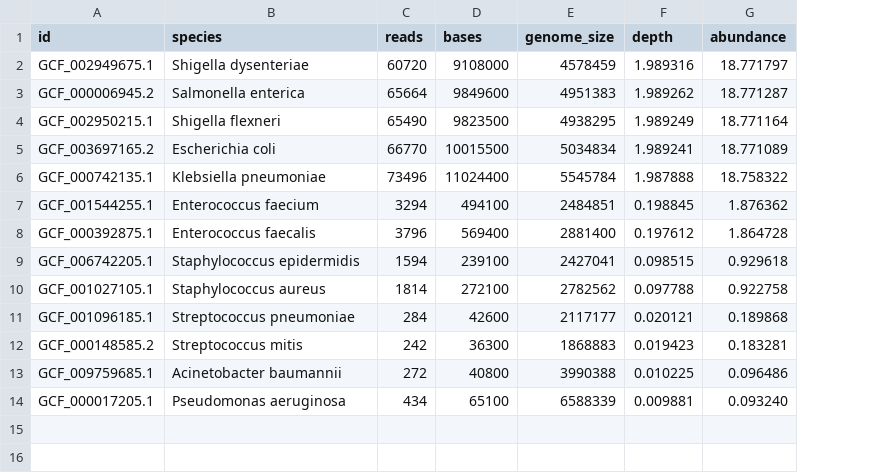
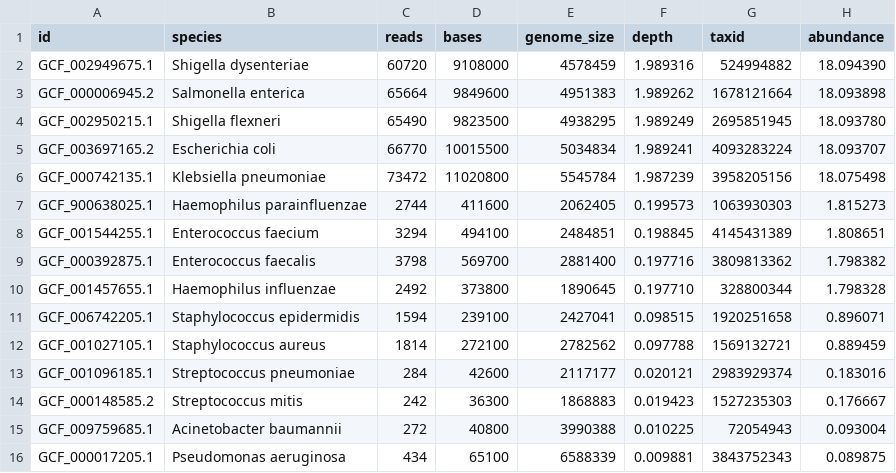
Before and after one commit to shenwei356/kmcp, a TSV file: demo-profiling/mock.gs.tsv, drawn as a sheet; addresses are those after the commit; the diff names each change by its address in the sheet, - before the commit and + after, or states it on an @@ line.

Commit message:
demo-profiling: add two genomes

```diff
--- a/demo-profiling/mock.gs.tsv
+++ b/demo-profiling/mock.gs.tsv
+column G (taxid), rows 2-6: 524994882 | 1678121664 | 2695851945 | 4093283224 | 3958205156; rows 8-9: 4145431389 | 3809813362; rows 11-16: 1920251658 | 1569132721 | 2983929374 | 1527235303 | 72054943 | 3843752343
-H2 (abundance): 18.771797
+H2 (abundance): 18.094390
-H3 (abundance): 18.771287
+H3 (abundance): 18.093898
-H4 (abundance): 18.771164
+H4 (abundance): 18.093780
-H5 (abundance): 18.771089
+H5 (abundance): 18.093707
-C6 (reads): 73496
+C6 (reads): 73472
-D6 (bases): 11024400
+D6 (bases): 11020800
-F6 (depth): 1.987888
+F6 (depth): 1.987239
-H6 (abundance): 18.758322
+H6 (abundance): 18.075498
+row 7: GCF_900638025.1 | Haemophilus parainfluenzae | 2744 | 411600 | 2062405 | 0.199573 | 1063930303 | 1.815273
-H8 (abundance): 1.876362
+H8 (abundance): 1.808651
-C9 (reads): 3796
+C9 (reads): 3798
-D9 (bases): 569400
+D9 (bases): 569700
-F9 (depth): 0.197612
+F9 (depth): 0.197716
-H9 (abundance): 1.864728
+H9 (abundance): 1.798382
+row 10: GCF_001457655.1 | Haemophilus influenzae | 2492 | 373800 | 1890645 | 0.197710 | 328800344 | 1.798328
-H11 (abundance): 0.929618
+H11 (abundance): 0.896071
-H12 (abundance): 0.922758
+H12 (abundance): 0.889459
-H13 (abundance): 0.189868
+H13 (abundance): 0.183016
-H14 (abundance): 0.183281
+H14 (abundance): 0.176667
-H15 (abundance): 0.096486
+H15 (abundance): 0.093004
-H16 (abundance): 0.093240
+H16 (abundance): 0.089875
```
Also changed, not shown: demo-profiling/depth.tsv, demo-profiling/genome_size.tsv, 17 other files.
